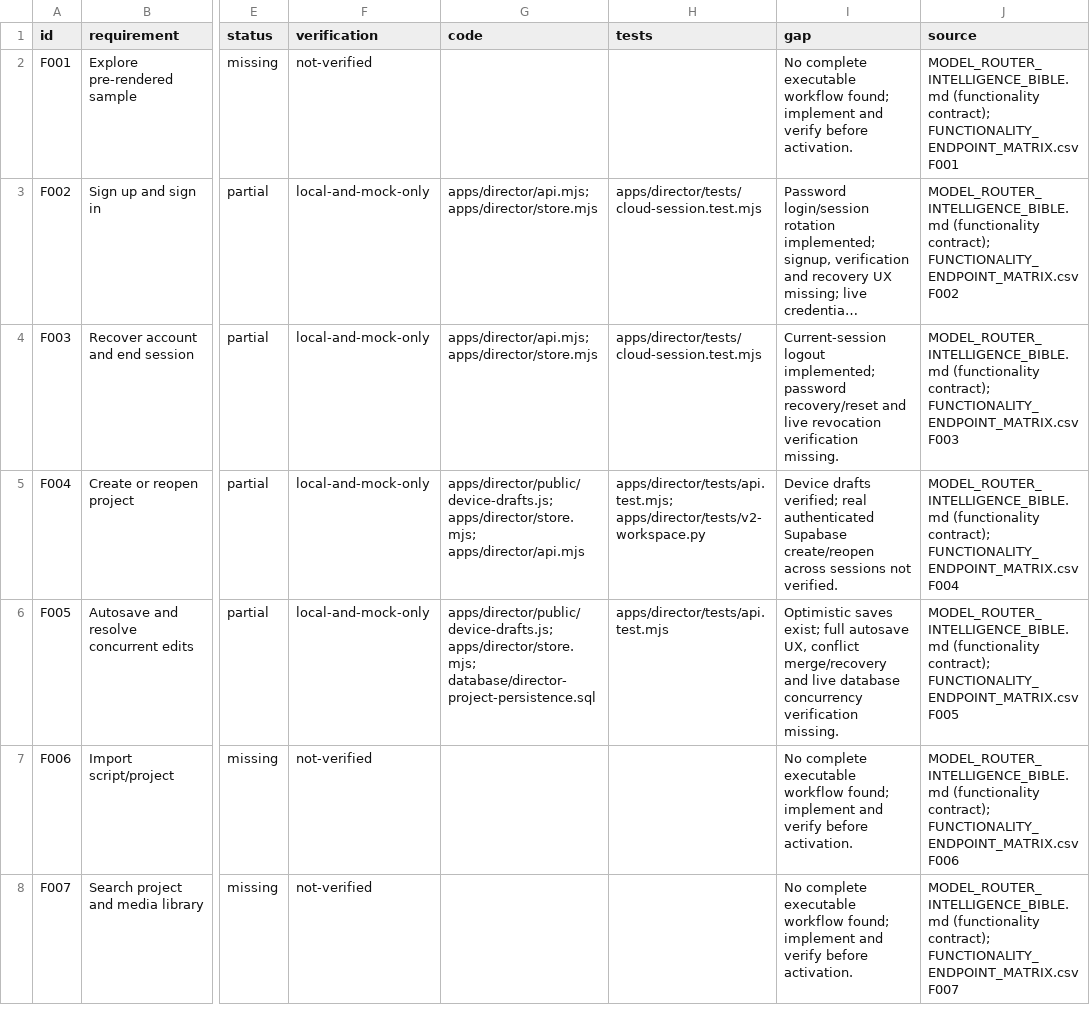
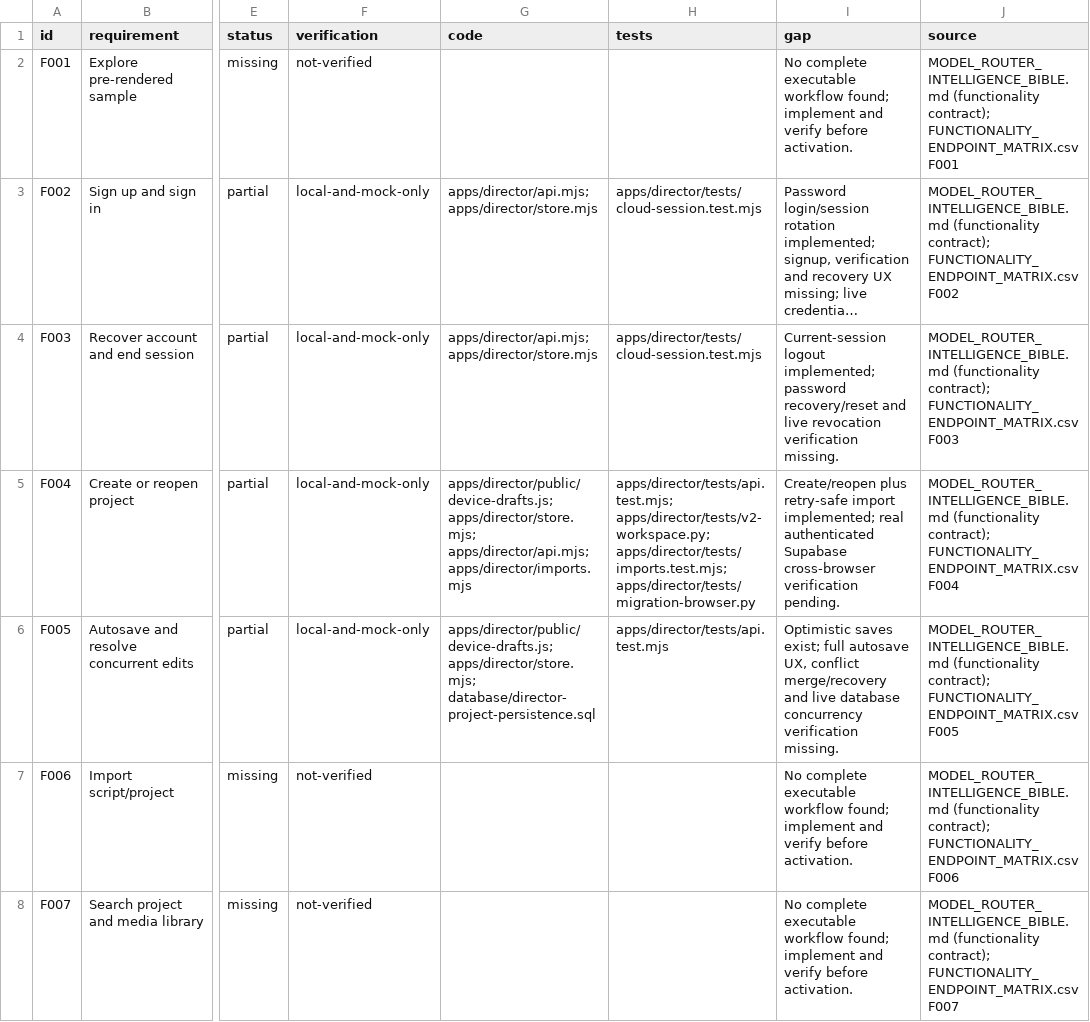
Before and after one commit to gthawani-del/learningskills, a CSV file: docs/DEVELOPMENT_REQUIREMENTS.csv, drawn as a sheet; only a part is shown, gaps mark what is left out; long unchanged cells end in …; the diff covers the shown part only; the diff names each change by its address in the sheet, - before the commit and + after, or states it on an @@ line.

Commit message:
feat: resume draft media migration and track production review dependencies

```diff
--- a/docs/DEVELOPMENT_REQUIREMENTS.csv
+++ b/docs/DEVELOPMENT_REQUIREMENTS.csv
-G5 (code): apps/director/public/device-drafts.js; apps/director/store.mjs; apps/director/api.mjs
+G5 (code): apps/director/public/device-drafts.js; apps/director/store.mjs; apps/director/api.mjs; apps/director/imports.mjs
-H5 (tests): apps/director/tests/api.test.mjs; apps/director/tests/v2-workspace.py
+H5 (tests): apps/director/tests/api.test.mjs; apps/director/tests/v2-workspace.py; apps/director/tests/imports.test.mjs; apps/director/tests/migration-browser.py
-I5 (gap): Device drafts verified; real authenticated Supabase create/reopen across sessions not verified.
+I5 (gap): Create/reopen plus retry-safe import implemented; real authenticated Supabase cross-browser verification pending.
```
Also changed, not shown: 15 edited cells elsewhere in this file, 22 other files.
